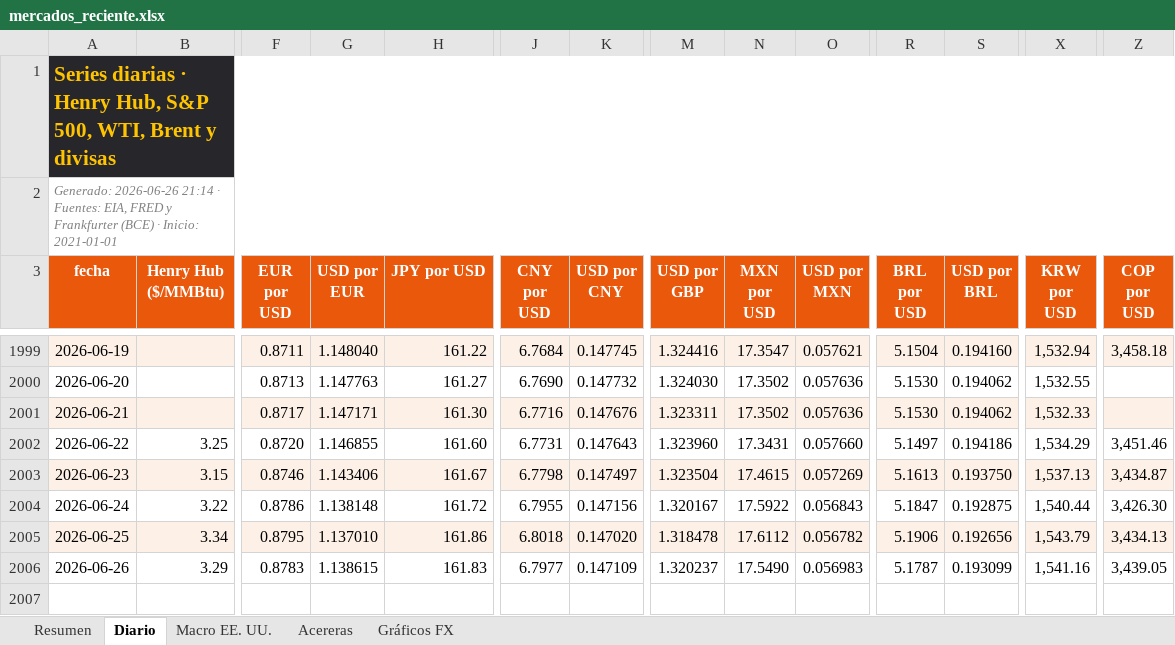
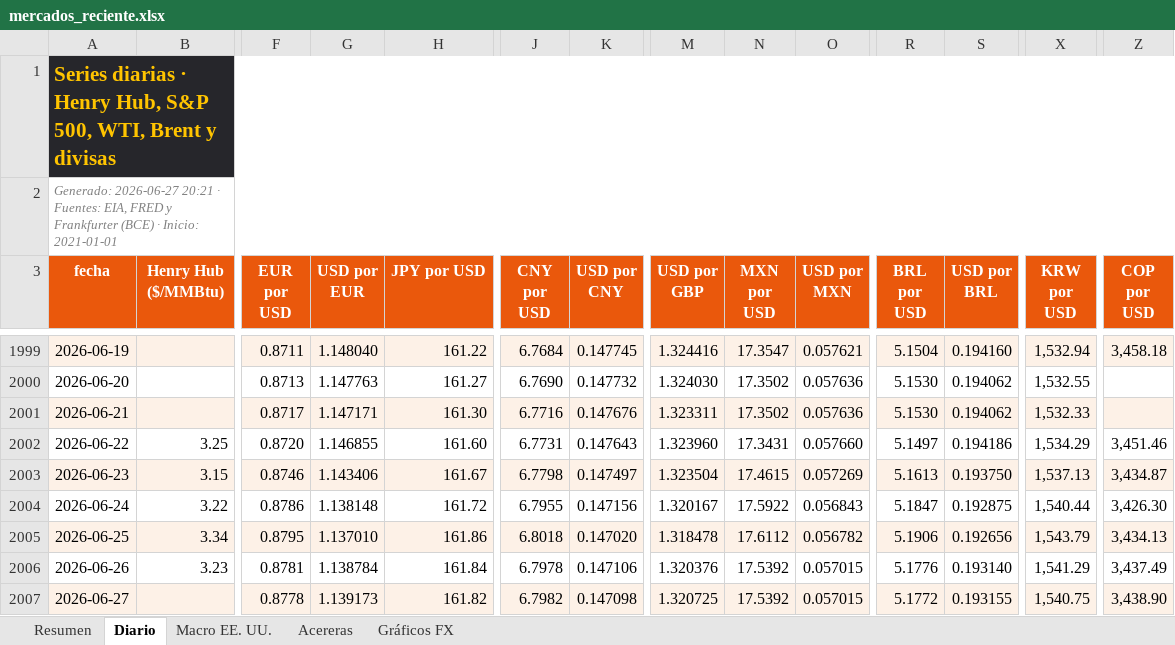
Before and after one commit to benjany2011-sys/Indicators, an Excel workbook: resultados/mercados_reciente.xlsx, sheet Diario, drawn as a sheet; only a part is shown, gaps mark what is left out; values as stored, in another font and other column widths than the file's, no borders; charts and pictures not drawn; rows hold the shown columns only; the diff covers the shown part only; the diff names each change by its address in the sheet, - before the commit and + after, or states it on an @@ line.

```diff
--- a/resultados/mercados_reciente.xlsx (sheet Diario)
+++ b/resultados/mercados_reciente.xlsx (sheet Diario)
-A2 (fecha): Generado: 2026-06-26 21:14 · Fuentes:…
+A2 (fecha): Generado: 2026-06-27 20:21 · Fuentes:…
-B2006 (Henry Hub ($/MMBtu)): 3.29
+B2006 (Henry Hub ($/MMBtu)): 3.23
-F2006 (EUR por USD): 0.8783
+F2006 (EUR por USD): 0.8781
-G2006 (USD por EUR): 1.138615
+G2006 (USD por EUR): 1.138784
-H2006 (JPY por USD): 161.83
+H2006 (JPY por USD): 161.84
-J2006 (CNY por USD): 6.7977
+J2006 (CNY por USD): 6.7978
-K2006 (USD por CNY): 0.147109
+K2006 (USD por CNY): 0.147106
-M2006 (USD por GBP): 1.320237
+M2006 (USD por GBP): 1.320376
-N2006 (MXN por USD): 17.5490
+N2006 (MXN por USD): 17.5392
-O2006 (USD por MXN): 0.056983
+O2006 (USD por MXN): 0.057015
-R2006 (BRL por USD): 5.1787
+R2006 (BRL por USD): 5.1776
-S2006 (USD por BRL): 0.193099
+S2006 (USD por BRL): 0.193140
-X2006 (KRW por USD): 1,541.16
+X2006 (KRW por USD): 1,541.29
-Z2006 (COP por USD): 3,439.05
+Z2006 (COP por USD): 3,437.49
+row 2007: 2026-06-27 |  | 0.8778 | 1.139173 | 161.82 | 6.7982 | 0.147098 | 1.320725 | 17.5392 | 0.057015 | 5.1772 | 0.193155 | 1,540.75 | 3,438.90
```
Also changed, not shown: 1 edited cell elsewhere in this sheet, sheet Resumen, sheet Acereras, sheet Macro EE. UU., charts or pictures, 5 other files.
